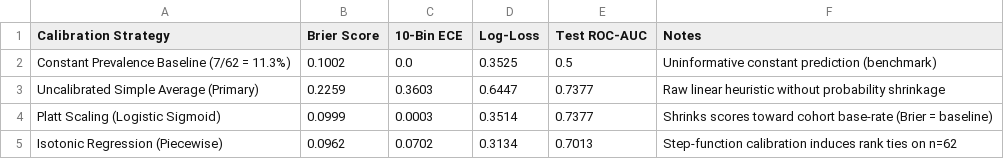
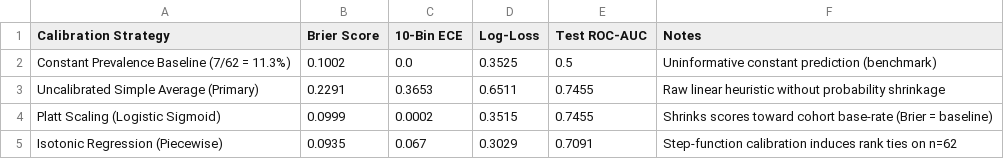
Before and after one commit to taosiff/deeplearningarchitecture, a CSV file: results/calibration_comparison_table.csv, drawn as a sheet.

```diff
--- a/results/calibration_comparison_table.csv
+++ b/results/calibration_comparison_table.csv
@@ -2,4 +2,4 @@ Calibration Strategy,Brier Score,10-Bin ECE,Log-Loss,Test ROC-AUC,Notes
 Constant Prevalence Baseline (7/62 = 11.3%),0.1002,0.0,0.3525,0.5,Uninformative constant prediction (benchmark)
-Uncalibrated Simple Average (Primary),0.2259,0.3603,0.6447,0.7377,Raw linear heuristic without probability shrinkage
-Platt Scaling (Logistic Sigmoid),0.0999,0.0003,0.3514,0.7377,Shrinks scores toward cohort base-rate (Brier = baseline)
-Isotonic Regression (Piecewise),0.0962,0.0702,0.3134,0.7013,Step-function calibration induces rank ties on n=62
+Uncalibrated Simple Average (Primary),0.2291,0.3653,0.6511,0.7455,Raw linear heuristic without probability shrinkage
+Platt Scaling (Logistic Sigmoid),0.0999,0.0002,0.3515,0.7455,Shrinks scores toward cohort base-rate (Brier = baseline)
+Isotonic Regression (Piecewise),0.0935,0.067,0.3029,0.7091,Step-function calibration induces rank ties on n=62
```
Also changed, not shown: results/multimodal_fusion_table.csv, results/multiplicity_control_table.csv, 26 other files.
